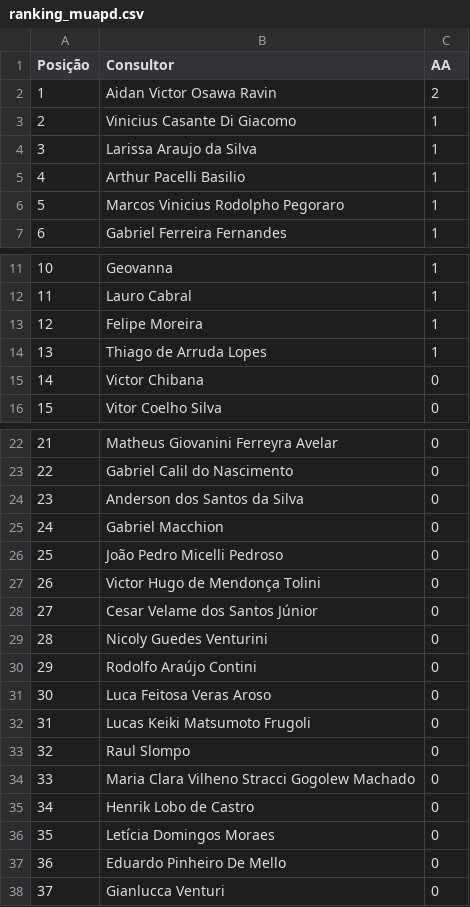
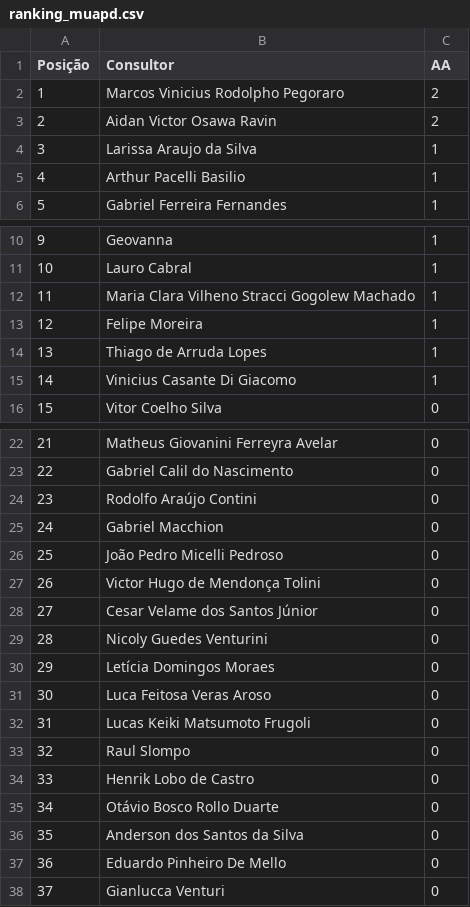
Before and after one commit to sprietootero/gestaoavista-sp1, a CSV file: ranking_muapd.csv, drawn as a sheet; only a part is shown, gaps mark what is left out; removed rows and columns are numbered as before the commit, all else as after; the diff names each change by its address in the sheet, - before the commit and + after, or states it on an @@ line.

```diff
--- a/ranking_muapd.csv
+++ b/ranking_muapd.csv
+row 2: 1 | Marcos Vinicius Rodolpho Pegoraro | 2
@@ column A (Posição) renumbered between rows 3 and 35 @@
-row 6: 5 | Marcos Vinicius Rodolpho Pegoraro | 1
+row 12: 11 | Maria Clara Vilheno Stracci Gogolew Machado | 1
@@ row 15 moved to row 49: 48 @@
@@ row 3 moved to row 15: 14 @@
@@ row 30 moved to row 24: 23 @@
+row 30: 29 | Letícia Domingos Moraes | 0
-row 34: 33 | Maria Clara Vilheno Stracci Gogolew Machado | 0
-B35 (Consultor): Letícia Domingos Moraes
+B35 (Consultor): Otávio Bosco Rollo Duarte
@@ row 24 moved to row 36: 35 @@
```
Also changed, not shown: dados_extraidos.csv, ranking_7dias.csv, 2 other files.
